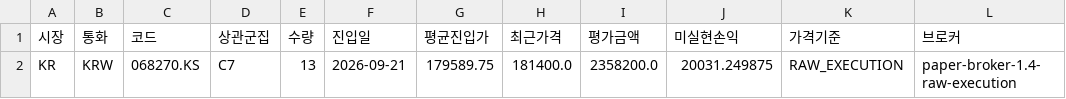
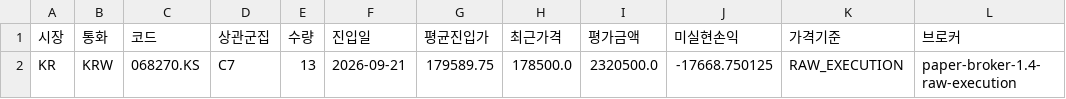
Before and after one commit to dg4200355-arch/apex-ai-trading-bot, a CSV file: reports/paper_positions.csv, drawn as a sheet.

```diff
--- a/reports/paper_positions.csv
+++ b/reports/paper_positions.csv
@@ -1,2 +1,2 @@
 시장,통화,코드,상관군집,수량,진입일,평균진입가,최근가격,평가금액,미실현손익,가격기준,브로커
-KR,KRW,068270.KS,C7,13,2026-09-21,179589.75,181400.0,2358200.0,20031.249875,RAW_EXECUTION,paper-broker-1.4-raw-execution
+KR,KRW,068270.KS,C7,13,2026-09-21,179589.75,178500.0,2320500.0,-17668.750125,RAW_EXECUTION,paper-broker-1.4-raw-execution
```
Also changed, not shown: reports/paper_account.csv, reports/paper_forward.csv, 8 other files.
